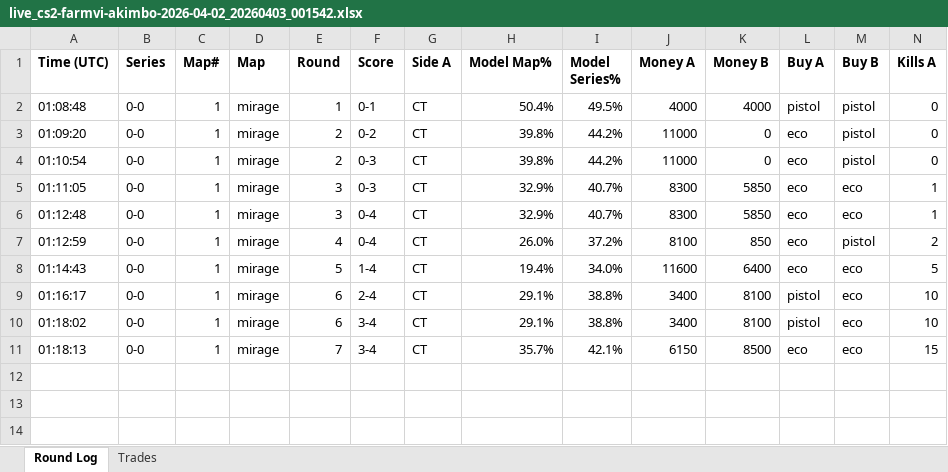
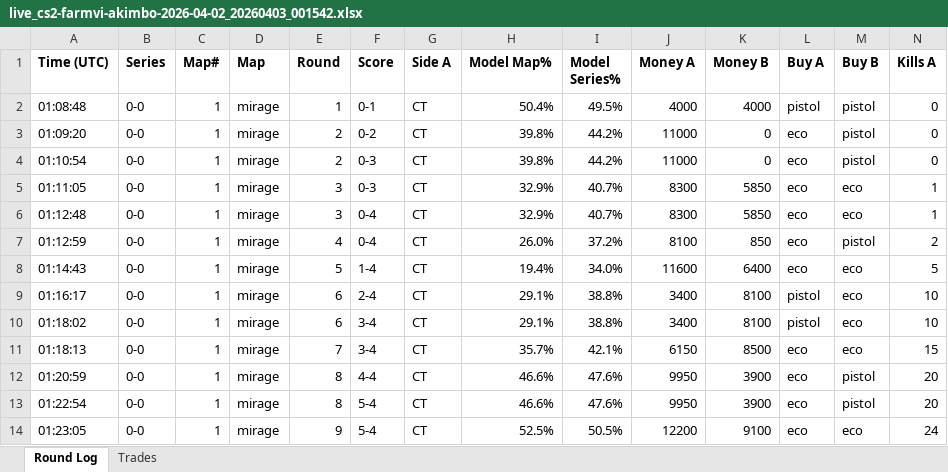
Before and after one commit to stonerje4/DOGODODGODGDGODGOGD, an Excel workbook: data/live_logs/live_cs2-farmvi-akimbo-2026-04-02_20260403_001542.xlsx, sheet Round Log, drawn as a sheet; only a part is shown; values as stored, in another font and other column widths than the file's, no borders; rows hold the shown columns only; the diff names each change by its address in the sheet, - before the commit and + after, or states it on an @@ line.

Commit message:
live update 01:23:57 UTC

```diff
--- a/data/live_logs/live_cs2-farmvi-akimbo-2026-04-02_20260403_001542.xlsx (sheet Round Log)
+++ b/data/live_logs/live_cs2-farmvi-akimbo-2026-04-02_20260403_001542.xlsx (sheet Round Log)
+row 12: 01:20:59 | 0-0 | 1 | mirage | 8 | 4-4 | CT | 46.6% | 47.6% | 9950 | 3900 | eco | pistol | 20
+row 13: 01:22:54 | 0-0 | 1 | mirage | 8 | 5-4 | CT | 46.6% | 47.6% | 9950 | 3900 | eco | pistol | 20
+row 14: 01:23:05 | 0-0 | 1 | mirage | 9 | 5-4 | CT | 52.5% | 50.5% | 12200 | 9100 | eco | eco | 24
```
